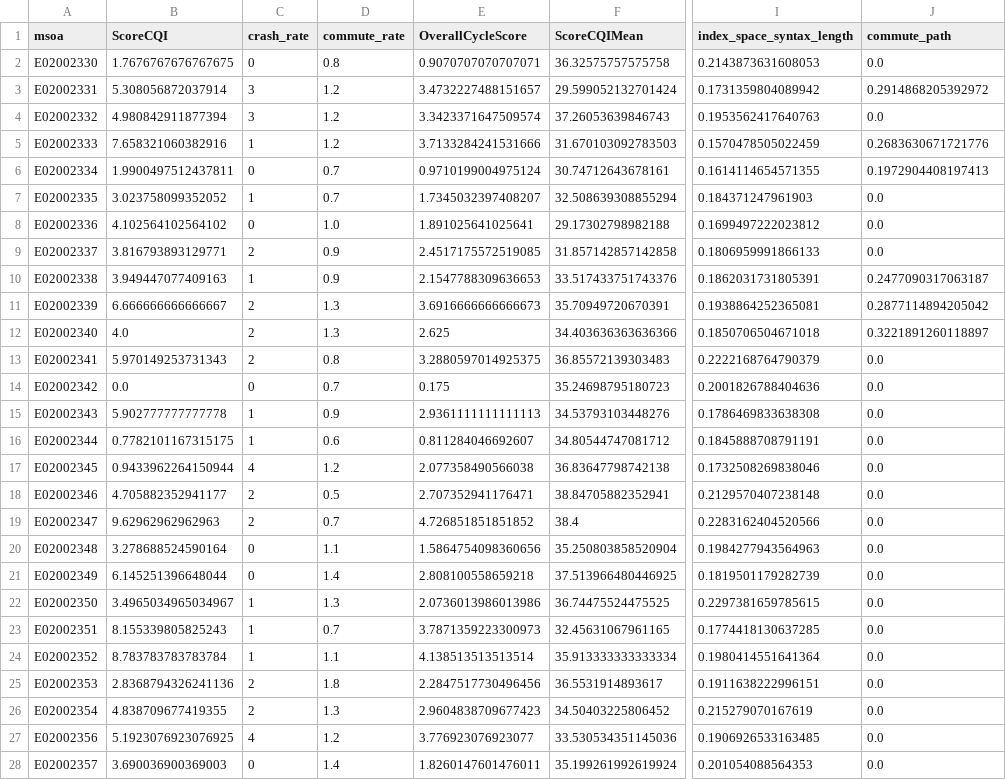
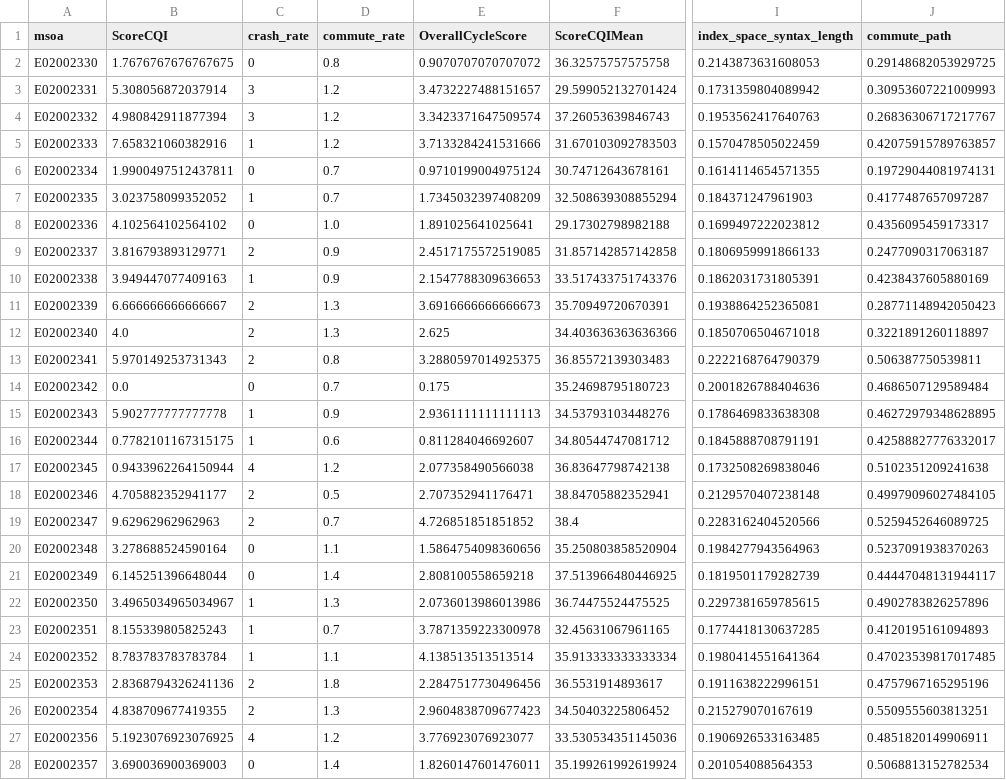
Before and after one commit to Pooley3100/cycling-medsat, a CSV file: Score Scripts/LeedsDatasets/Leeds_msoa_scores.csv, drawn as a sheet; only a part is shown, gaps mark what is left out; the diff covers the shown part only; the diff names each change by its address in the sheet, - before the commit and + after, or states it on an @@ line.

Commit message:
slight bug in commute path

```diff
--- a/Score Scripts/LeedsDatasets/Leeds_msoa_scores.csv
+++ b/Score Scripts/LeedsDatasets/Leeds_msoa_scores.csv
-E2 (OverallCycleScore): 0.9070707070707071
+E2 (OverallCycleScore): 0.9070707070707072
-J2 (commute_path): 0.0
+J2 (commute_path): 0.29148682053929725
-J3 (commute_path): 0.2914868205392972
+J3 (commute_path): 0.30953607221009993
-J4 (commute_path): 0.0
+J4 (commute_path): 0.26836306717217767
-J5 (commute_path): 0.2683630671721776
+J5 (commute_path): 0.42075915789763857
-J6 (commute_path): 0.1972904408197413
+J6 (commute_path): 0.19729044081974131
-E7 (OverallCycleScore): 1.7345032397408207
+E7 (OverallCycleScore): 1.7345032397408209
-J7 (commute_path): 0.0
+J7 (commute_path): 0.4177487657097287
-J8 (commute_path): 0.0
+J8 (commute_path): 0.4356095459173317
-J9 (commute_path): 0.0
+J9 (commute_path): 0.2477090317063187
-J10 (commute_path): 0.2477090317063187
+J10 (commute_path): 0.4238437605880169
-J11 (commute_path): 0.2877114894205042
+J11 (commute_path): 0.28771148942050423
-J13 (commute_path): 0.0
+J13 (commute_path): 0.506387750539811
-J14 (commute_path): 0.0
+J14 (commute_path): 0.4686507129589484
-J15 (commute_path): 0.0
+J15 (commute_path): 0.46272979348628895
-J16 (commute_path): 0.0
+J16 (commute_path): 0.42588827776332017
-J17 (commute_path): 0.0
+J17 (commute_path): 0.5102351209241638
-J18 (commute_path): 0.0
+J18 (commute_path): 0.49979096027484105
-J19 (commute_path): 0.0
+J19 (commute_path): 0.5259452646089725
-J20 (commute_path): 0.0
+J20 (commute_path): 0.5237091938370263
-J21 (commute_path): 0.0
+J21 (commute_path): 0.44447048131944117
-J22 (commute_path): 0.0
+J22 (commute_path): 0.4902783826257896
-E23 (OverallCycleScore): 3.7871359223300973
+E23 (OverallCycleScore): 3.7871359223300978
-J23 (commute_path): 0.0
+J23 (commute_path): 0.4120195161094893
-J24 (commute_path): 0.0
+J24 (commute_path): 0.47023539817017485
-J25 (commute_path): 0.0
+J25 (commute_path): 0.4757967165295196
-J26 (commute_path): 0.0
+J26 (commute_path): 0.5509555603813251
-J27 (commute_path): 0.0
+J27 (commute_path): 0.4851820149906911
-J28 (commute_path): 0.0
+J28 (commute_path): 0.5068813152782534
```
Also changed, not shown: 84 edited cells elsewhere in this file, Score Scripts/BirminghamDatasets/Birmingham_msoa_scores.csv, Score Scripts/BristolDatasets/Bristol_msoa_scores.csv, 16 other files.
